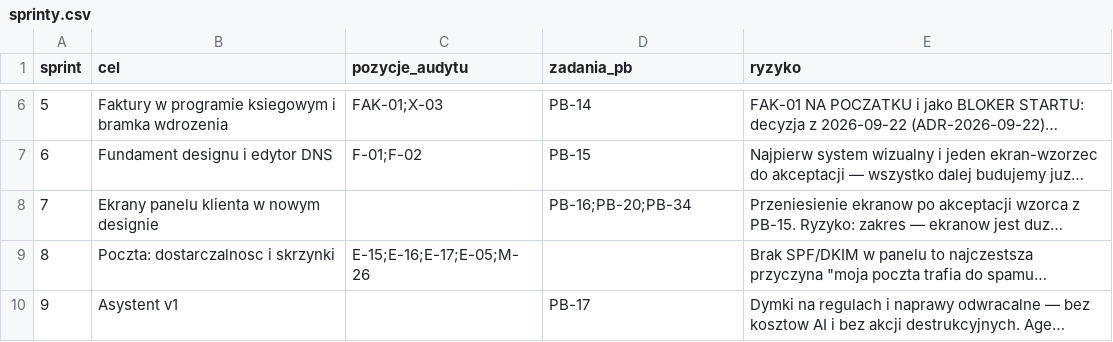
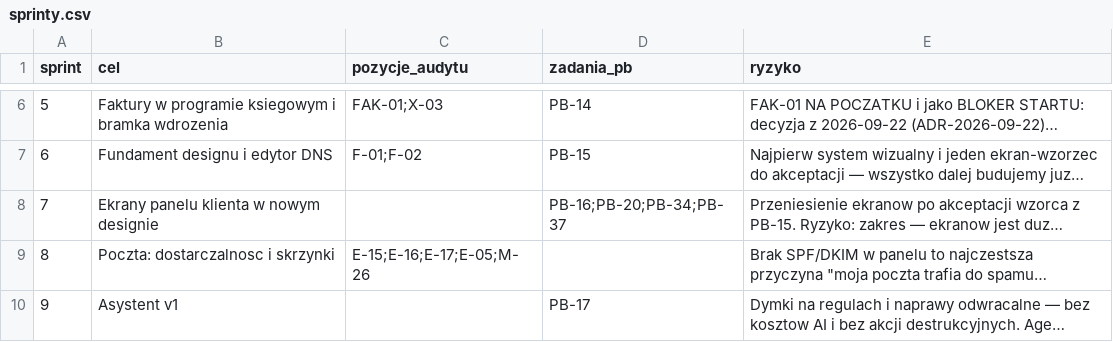
Before and after one commit to dominik-hvln/verris, a CSV file: audyt/dane/sprinty.csv, drawn as a sheet; only a part is shown, gaps mark what is left out; long unchanged cells end in …; the diff names each change by its address in the sheet, - before the commit and + after, or states it on an @@ line.

```diff
--- a/audyt/dane/sprinty.csv
+++ b/audyt/dane/sprinty.csv
-D8 (zadania_pb): PB-16;PB-20;PB-34
+D8 (zadania_pb): PB-16;PB-20;PB-34;PB-37
```
Also changed, not shown: audyt/dane/bez_wezla.csv, audyt/dane/zadania_pb.csv, 53 other files.
